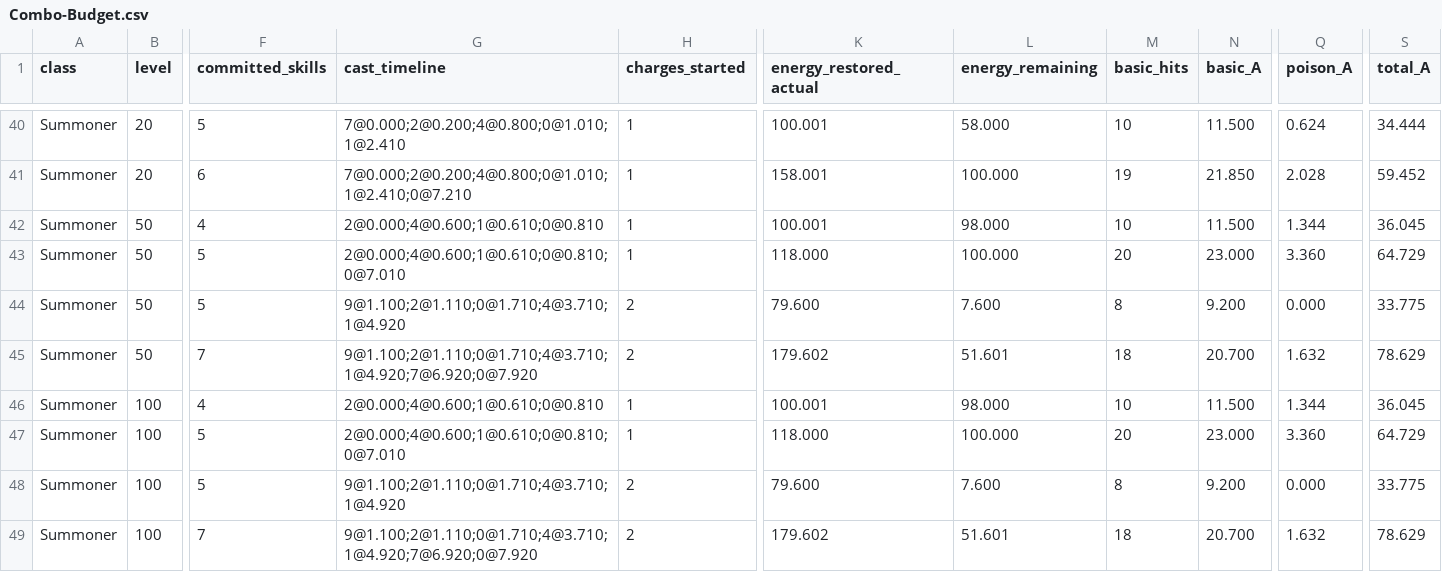
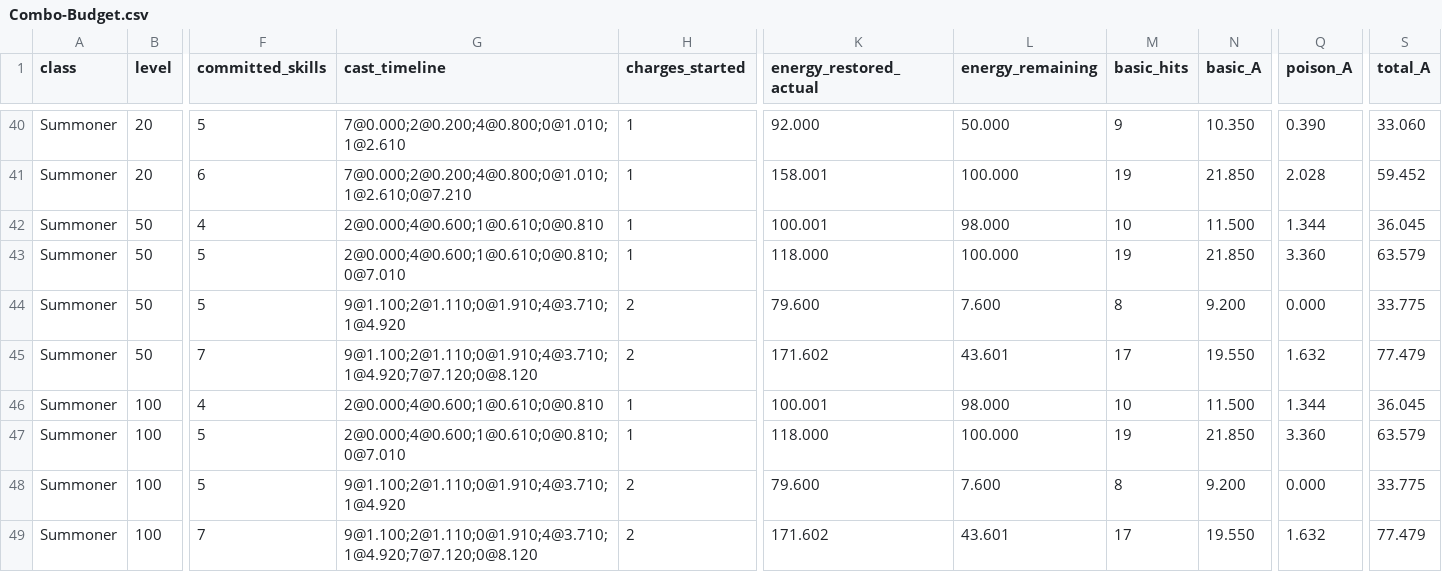
Before and after one commit to h644782259/MyGame, a CSV file: Docs/Combo-Budget.csv, drawn as a sheet; only a part is shown, gaps mark what is left out; the diff covers the shown part only; the diff names each change by its address in the sheet, - before the commit and + after, or states it on an @@ line.

```diff
--- a/Docs/Combo-Budget.csv
+++ b/Docs/Combo-Budget.csv
-G40 (cast_timeline): 7@0.000;2@0.200;4@0.800;0@1.010;1@2.410
+G40 (cast_timeline): 7@0.000;2@0.200;4@0.800;0@1.010;1@2.610
-K40 (energy_restored_actual): 100.001
+K40 (energy_restored_actual): 92.000
-L40 (energy_remaining): 58.000
+L40 (energy_remaining): 50.000
-M40 (basic_hits): 10
+M40 (basic_hits): 9
-N40 (basic_A): 11.500
+N40 (basic_A): 10.350
-Q40 (poison_A): 0.624
+Q40 (poison_A): 0.390
-S40 (total_A): 34.444
+S40 (total_A): 33.060
-G41 (cast_timeline): 7@0.000;2@0.200;4@0.800;0@1.010;1@2.410;0@7.210
+G41 (cast_timeline): 7@0.000;2@0.200;4@0.800;0@1.010;1@2.610;0@7.210
-M43 (basic_hits): 20
+M43 (basic_hits): 19
-N43 (basic_A): 23.000
+N43 (basic_A): 21.850
-S43 (total_A): 64.729
+S43 (total_A): 63.579
-G44 (cast_timeline): 9@1.100;2@1.110;0@1.710;4@3.710;1@4.920
+G44 (cast_timeline): 9@1.100;2@1.110;0@1.910;4@3.710;1@4.920
-G45 (cast_timeline): 9@1.100;2@1.110;0@1.710;4@3.710;1@4.920;7@6.920;0@7.920
+G45 (cast_timeline): 9@1.100;2@1.110;0@1.910;4@3.710;1@4.920;7@7.120;0@8.120
-K45 (energy_restored_actual): 179.602
+K45 (energy_restored_actual): 171.602
-L45 (energy_remaining): 51.601
+L45 (energy_remaining): 43.601
-M45 (basic_hits): 18
+M45 (basic_hits): 17
-N45 (basic_A): 20.700
+N45 (basic_A): 19.550
-S45 (total_A): 78.629
+S45 (total_A): 77.479
-M47 (basic_hits): 20
+M47 (basic_hits): 19
-N47 (basic_A): 23.000
+N47 (basic_A): 21.850
-S47 (total_A): 64.729
+S47 (total_A): 63.579
-G48 (cast_timeline): 9@1.100;2@1.110;0@1.710;4@3.710;1@4.920
+G48 (cast_timeline): 9@1.100;2@1.110;0@1.910;4@3.710;1@4.920
-G49 (cast_timeline): 9@1.100;2@1.110;0@1.710;4@3.710;1@4.920;7@6.920;0@7.920
+G49 (cast_timeline): 9@1.100;2@1.110;0@1.910;4@3.710;1@4.920;7@7.120;0@8.120
-K49 (energy_restored_actual): 179.602
+K49 (energy_restored_actual): 171.602
-L49 (energy_remaining): 51.601
+L49 (energy_remaining): 43.601
-M49 (basic_hits): 18
+M49 (basic_hits): 17
-N49 (basic_A): 20.700
+N49 (basic_A): 19.550
-S49 (total_A): 78.629
+S49 (total_A): 77.479
```
Also changed, not shown: 62 edited cells elsewhere in this file, 37 other files.
